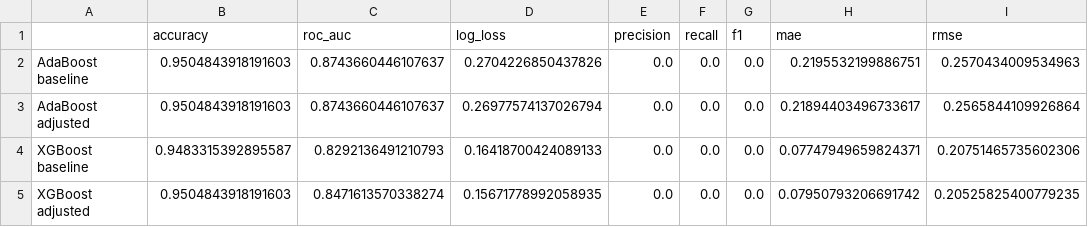
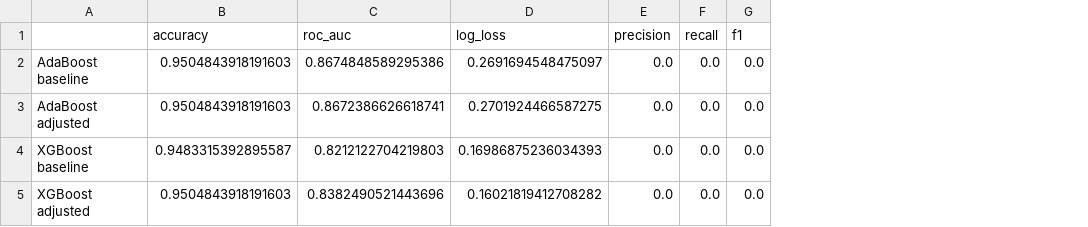
Before and after one commit to coleRodneyMigisha/ai-assignment-02-cole-charis, a CSV file: plots/advanced_metrics/metrics.csv, drawn as a sheet; the diff names each change by its address in the sheet, - before the commit and + after, or states it on an @@ line.

```diff
--- a/plots/advanced_metrics/metrics.csv
+++ b/plots/advanced_metrics/metrics.csv
-column H (mae), rows 2-5: 0.2195532199886751 | 0.21894403496733617 | 0.07747949659824371 | 0.07950793206691742
-column I (rmse), rows 2-5: 0.2570434009534963 | 0.2565844109926864 | 0.20751465735602306 | 0.20525825400779235
-C2 (roc_auc): 0.8743660446107637
+C2 (roc_auc): 0.8674848589295386
-D2 (log_loss): 0.2704226850437826
+D2 (log_loss): 0.2691694548475097
-C3 (roc_auc): 0.8743660446107637
+C3 (roc_auc): 0.8672386626618741
-D3 (log_loss): 0.26977574137026794
+D3 (log_loss): 0.2701924466587275
-C4 (roc_auc): 0.8292136491210793
+C4 (roc_auc): 0.8212122704219803
-D4 (log_loss): 0.16418700424089133
+D4 (log_loss): 0.16986875236034393
-C5 (roc_auc): 0.8471613570338274
+C5 (roc_auc): 0.8382490521443696
-D5 (log_loss): 0.15671778992058935
+D5 (log_loss): 0.16021819412708282
```
Also changed, not shown: 10 other files.
